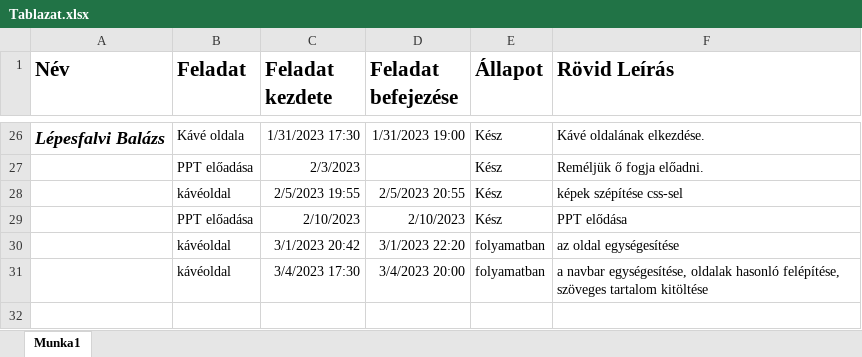
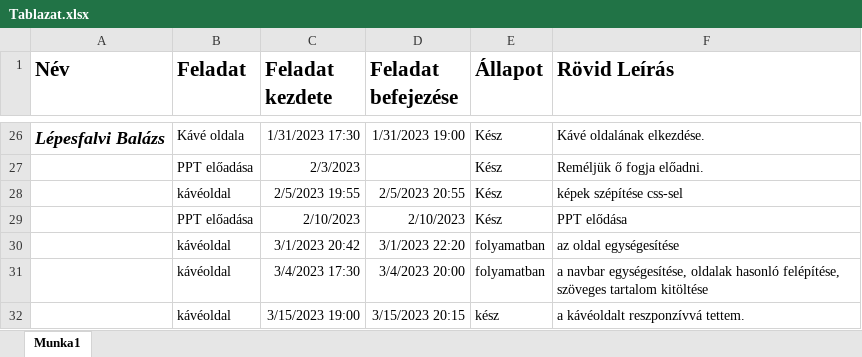
Before and after one commit to Tomi126/Lucky-Kavezo-Project-PKL, an Excel workbook: Tablazat.xlsx, sheet Munka1, drawn as a sheet; only a part is shown, gaps mark what is left out; values as stored, in another font and other column widths than the file's, no borders; the diff names each change by its address in the sheet, - before the commit and + after, or states it on an @@ line.

```diff
--- a/Tablazat.xlsx (sheet Munka1)
+++ b/Tablazat.xlsx (sheet Munka1)
+row 32:  | kávéoldal | 3/15/2023 19:00 | 3/15/2023 20:15 | kész | a kávéoldalt reszponzívvá tettem.
```
Also changed, not shown: 2 other files.
